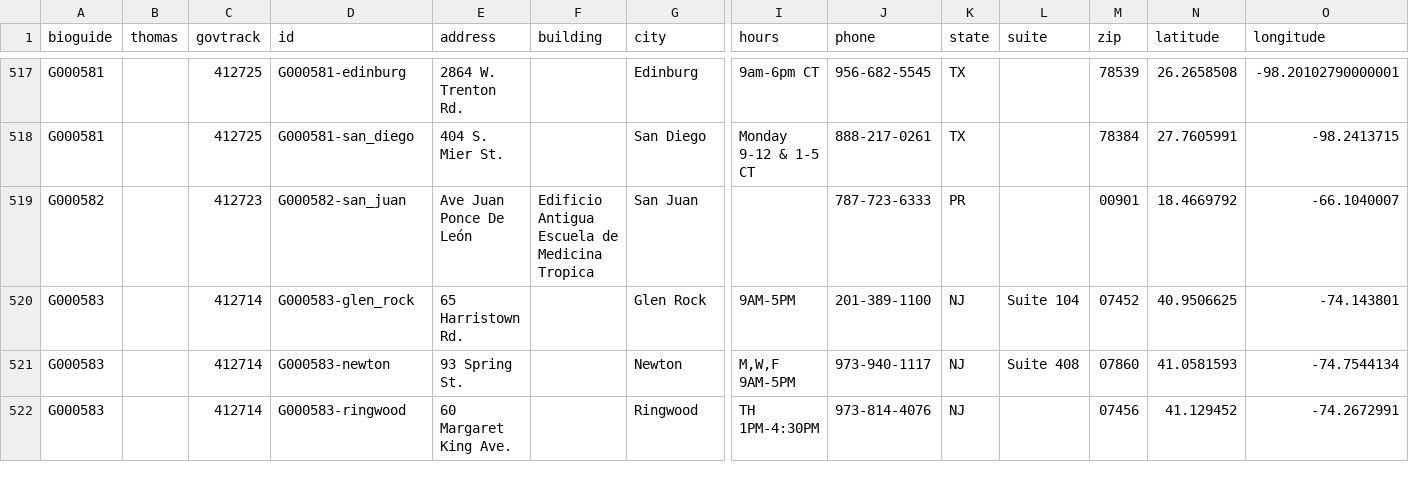
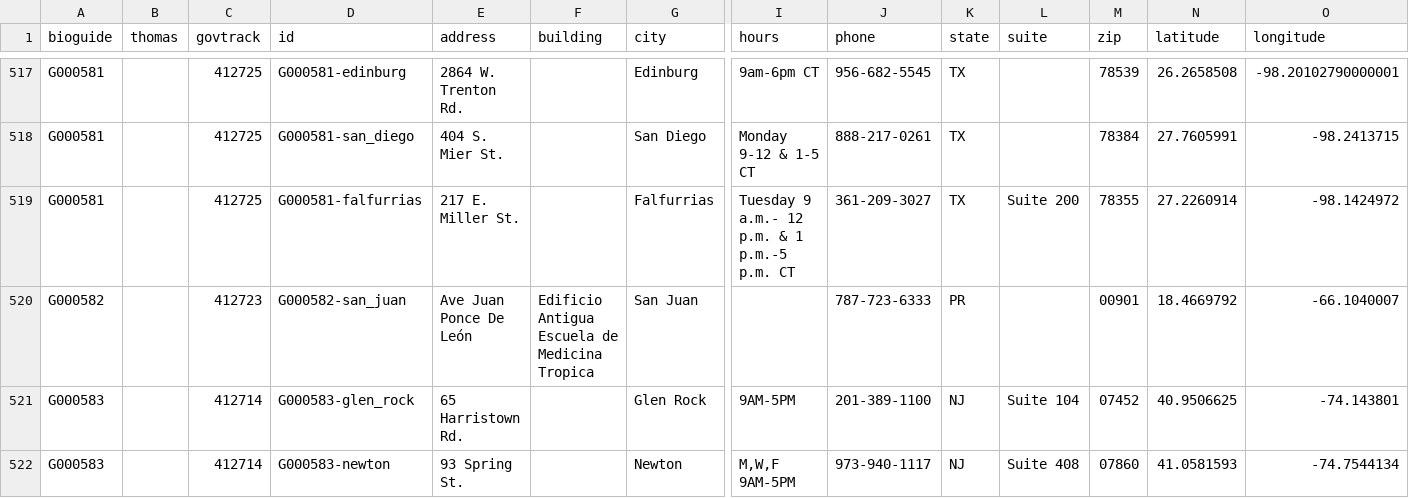
Before and after one commit to unitedstates/congress-legislators, a CSV file: legislators-district-offices.csv, drawn as a sheet; only a part is shown, gaps mark what is left out; the shorter side is filled out with more unchanged rows; rows hold the shown columns only; the diff covers the shown part only; the diff names each change by its address in the sheet, - before the commit and + after, or states it on an @@ line.

```diff
--- a/legislators-district-offices.csv
+++ b/legislators-district-offices.csv
+row 519: G000581 |  | 412725 | G000581-falfurrias | 217 E. Miller St. |  | Falfurrias | Tuesday 9 a.m.- 12 p.m. & 1 p.m.-5 p.m. CT | 361-209-3027 | TX | Suite 200 | 78355 | 27.2260914 | -98.1424972
```
Also changed, not shown: 3 added rows elsewhere in this file, 2 other files.
